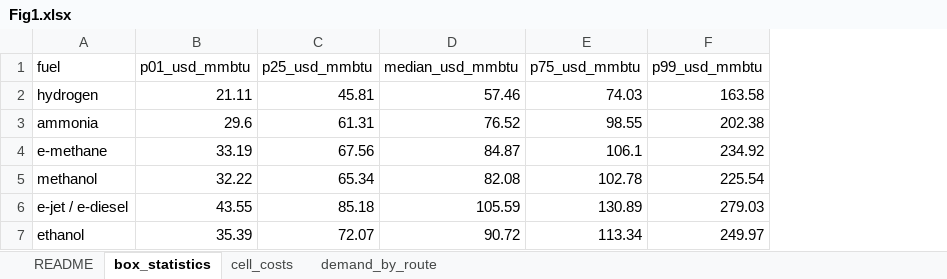
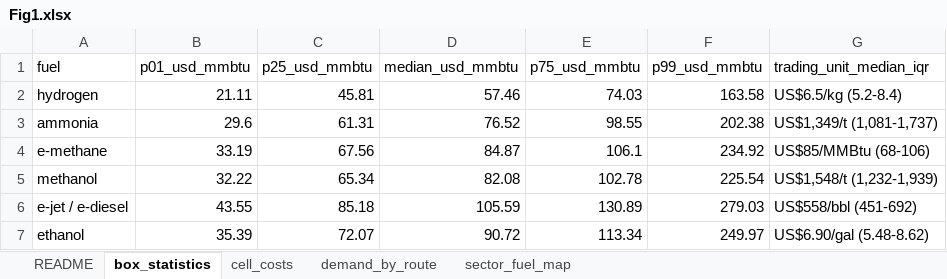
Before and after one commit to thuqining/synfuel-energy-security, an Excel workbook: source_data/Fig1.xlsx, sheet box_statistics, drawn as a sheet; values as stored, in another font and other column widths than the file's, no borders; the diff names each change by its address in the sheet, - before the commit and + after, or states it on an @@ line.

```diff
--- a/source_data/Fig1.xlsx (sheet box_statistics)
+++ b/source_data/Fig1.xlsx (sheet box_statistics)
+sheet tab: sector_fuel_map
+column G (trading_unit_median_iqr), rows 2-7: US$6.5/kg (5.2-8.4) | US$1,349/t (1,081-1,737) | US$85/MMBtu (68-106) | US$1,548/t (1,232-1,939) | US$558/bbl (451-692) | US$6.90/gal (5.48-8.62)
```
Also changed, not shown: sheet README, source_data/Fig2.xlsx, source_data/Fig3.xlsx, 3 other files.
